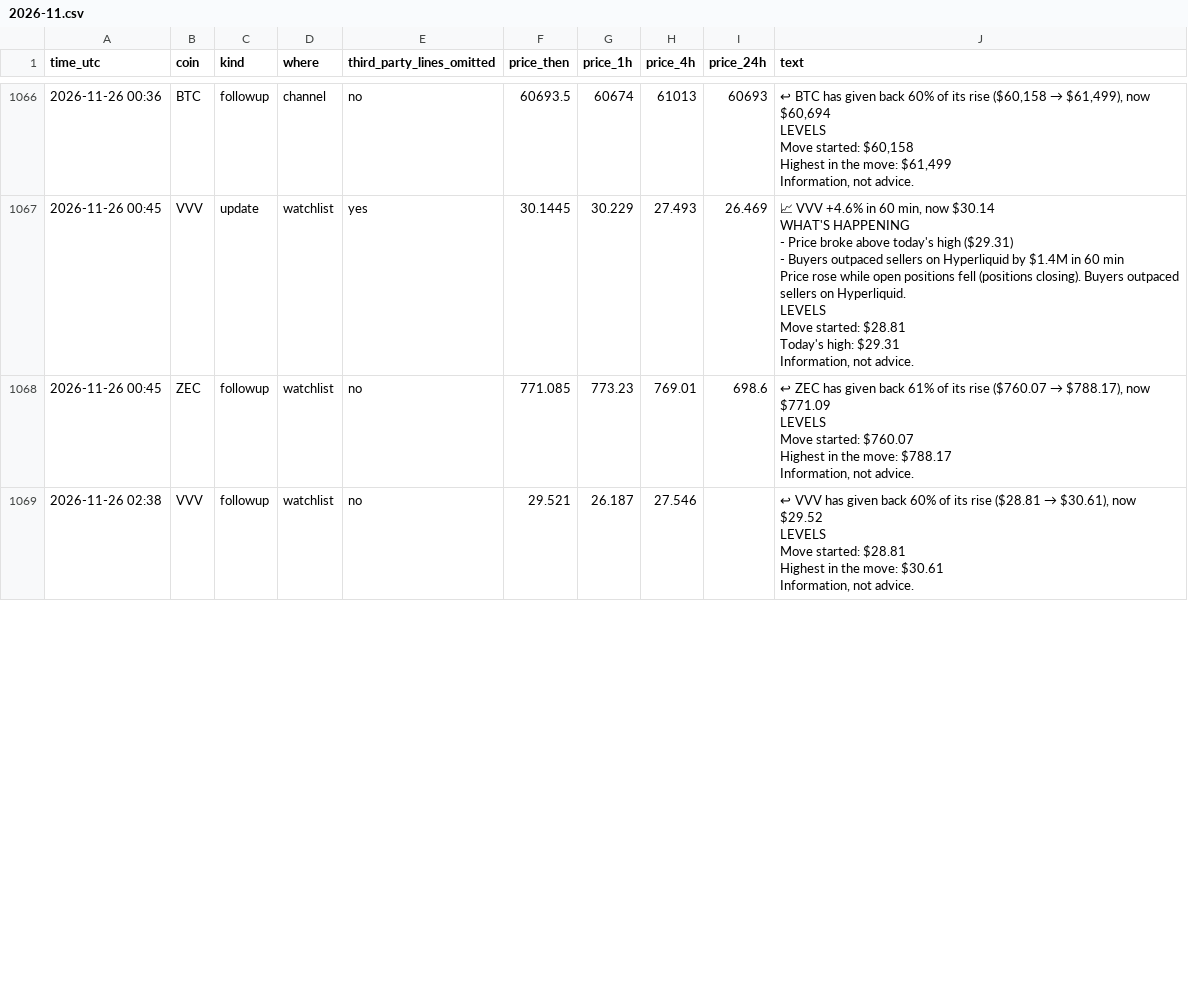
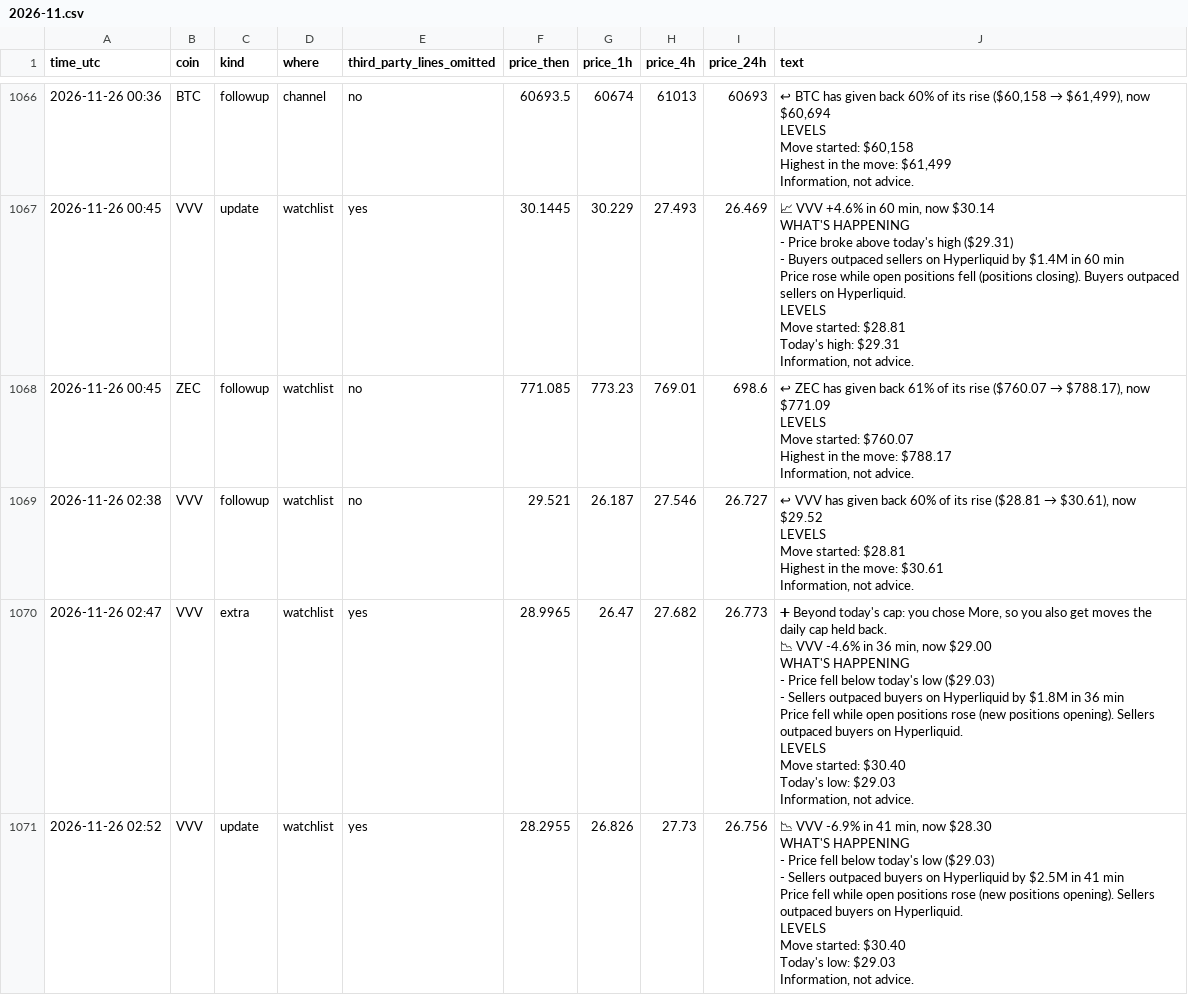
Before and after one commit to dev0xeb/tell-record, a CSV file: 2026-11.csv, drawn as a sheet; only a part is shown, gaps mark what is left out; ↵ is a line break in a cell; the diff covers the shown part only; the diff names each change by its address in the sheet, - before the commit and + after, or states it on an @@ line.

Commit message:
Track record 2026-11-27T03:45 UTC

```diff
--- a/2026-11.csv
+++ b/2026-11.csv
-I1069 (price_24h): (empty)
+I1069 (price_24h): 26.727
+row 1070: 2026-11-26 02:47 | VVV | extra | watchlist | yes | 28.9965 | 26.47 | 27.682 | 26.773 | ➕ Beyond today's cap: you chose More, so you also get moves the daily cap held back. ↵ 📉 VVV -4.6% in 36 min, now $29.00 ↵ WHAT'S HAPPENING ↵ - Price fell below today's low ($29.03) ↵ - Sellers outpaced buyers on Hyperliquid by $1.8M in 36 min ↵ Price fell while open positions rose (new positions opening). Sellers outpaced buyers on Hyperliquid. ↵ LEVELS ↵ Move started: $30.40 ↵ Today's low: $29.03 ↵ Information, not advice.
+row 1071: 2026-11-26 02:52 | VVV | update | watchlist | yes | 28.2955 | 26.826 | 27.73 | 26.756 | 📉 VVV -6.9% in 41 min, now $28.30 ↵ WHAT'S HAPPENING ↵ - Price fell below today's low ($29.03) ↵ - Sellers outpaced buyers on Hyperliquid by $2.5M in 41 min ↵ Price fell while open positions rose (new positions opening). Sellers outpaced buyers on Hyperliquid. ↵ LEVELS ↵ Move started: $30.40 ↵ Today's low: $29.03 ↵ Information, not advice.
```
Also changed, not shown: 3 added rows elsewhere in this file.
